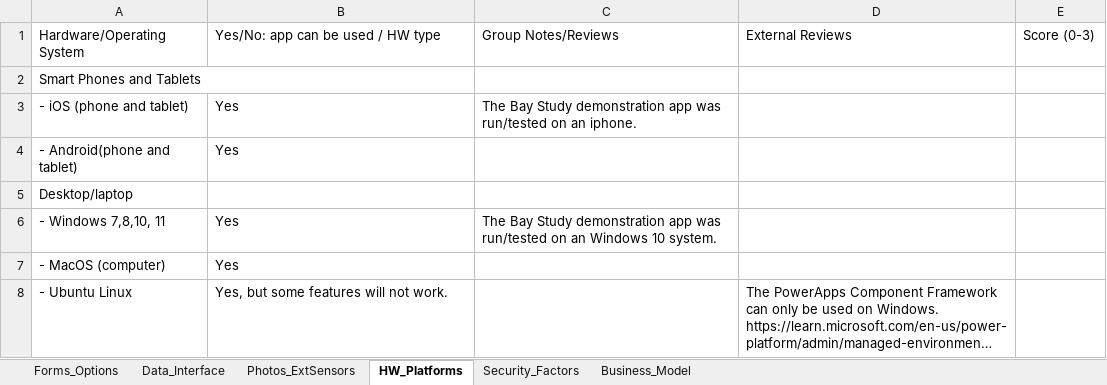
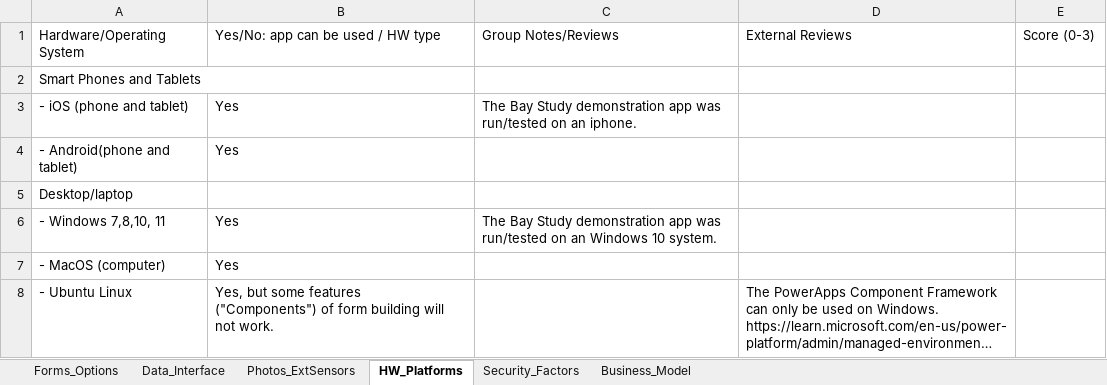
Before and after one commit to GitKarIn/e-device2, an Excel workbook: tables/Power_app_criteria.xlsx, sheet HW_Platforms, drawn as a sheet; long unchanged cells end in …; values as stored, in another font and other column widths than the file's, no borders; the diff names each change by its address in the sheet, - before the commit and + after, or states it on an @@ line.

```diff
--- a/tables/Power_app_criteria.xlsx (sheet HW_Platforms)
+++ b/tables/Power_app_criteria.xlsx (sheet HW_Platforms)
-B8: …some features will not…
+B8: …some features ("Components") of form building will not…
```
Also changed, not shown: sheet Business_Model, sheet Photos_ExtSensors, sheet Forms_Options, sheet Security_Factors, 6 other files.
